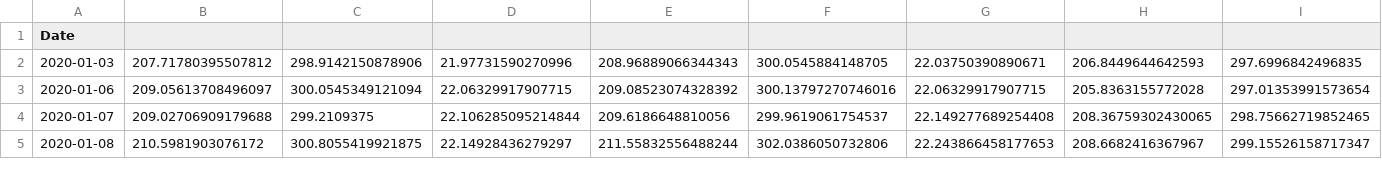
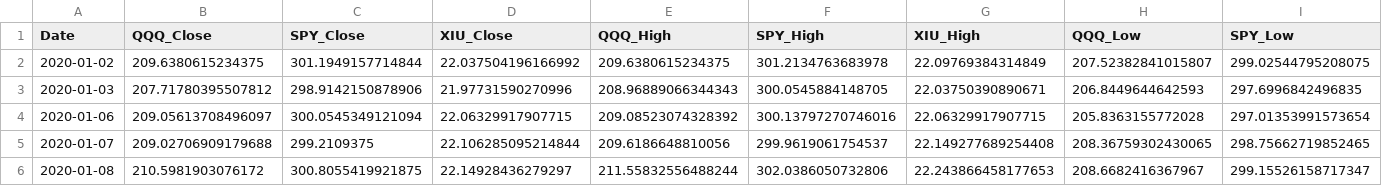
Before and after one commit to Srivastavathecoder/WATAI_Open_Project, a CSV file: cleaned_stocks.csv, drawn as a sheet; only a part is shown; rows hold the shown columns only; the diff covers the shown part only; the diff names each change by its address in the sheet, - before the commit and + after, or states it on an @@ line.

```diff
--- a/cleaned_stocks.csv
+++ b/cleaned_stocks.csv
-B1: (empty)
+B1: QQQ_Close
-C1: (empty)
+C1: SPY_Close
-D1: (empty)
+D1: XIU_Close
-E1: (empty)
+E1: QQQ_High
-F1: (empty)
+F1: SPY_High
-G1: (empty)
+G1: XIU_High
-H1: (empty)
+H1: QQQ_Low
-I1: (empty)
+I1: SPY_Low
+row 2: 2020-01-02 | 209.6380615234375 | 301.1949157714844 | 22.037504196166992 | 209.6380615234375 | 301.2134763683978 | 22.09769384314849 | 207.52382841015807 | 299.02544795208075
```
Also changed, not shown: 7 edited cells elsewhere in this file, 1 other file.
